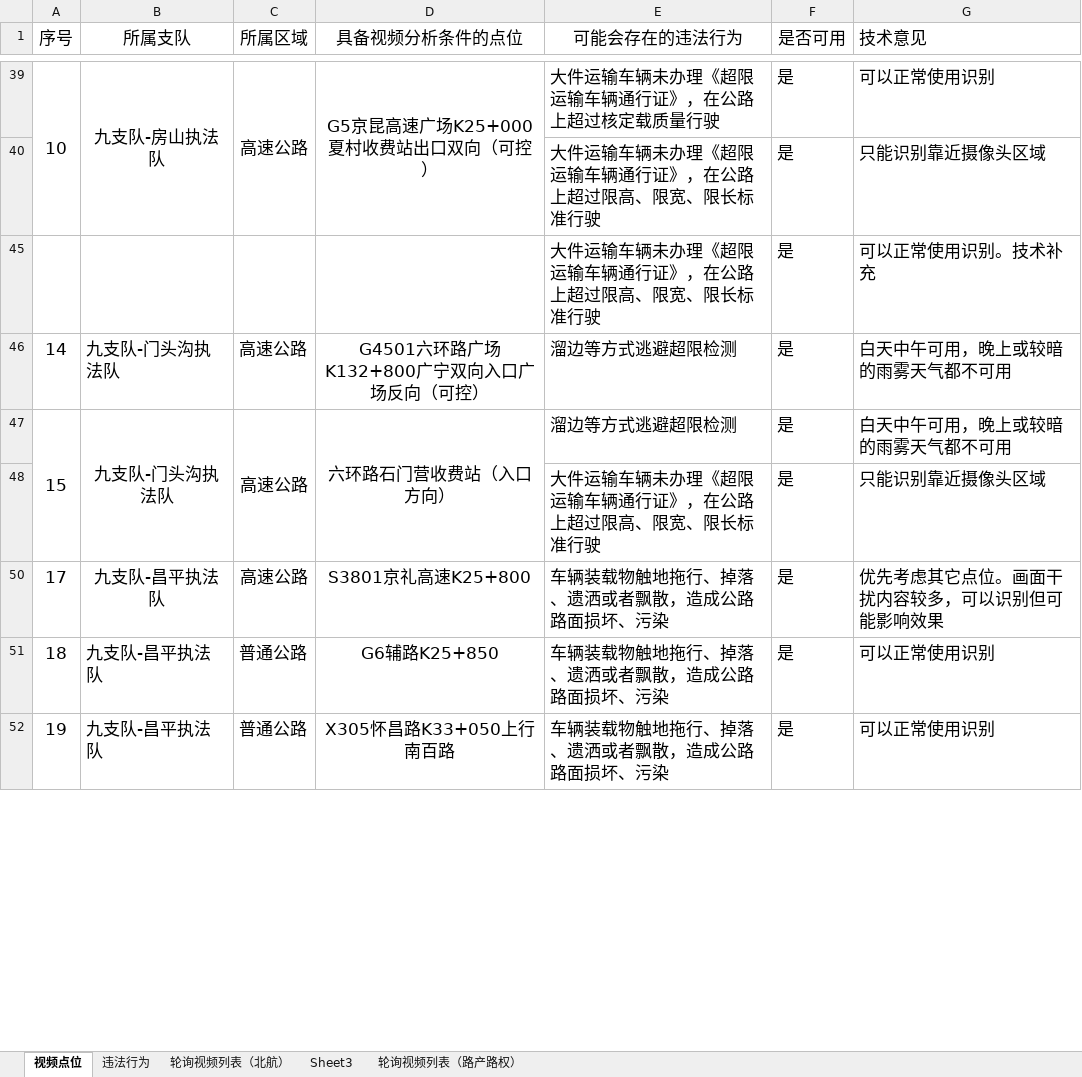
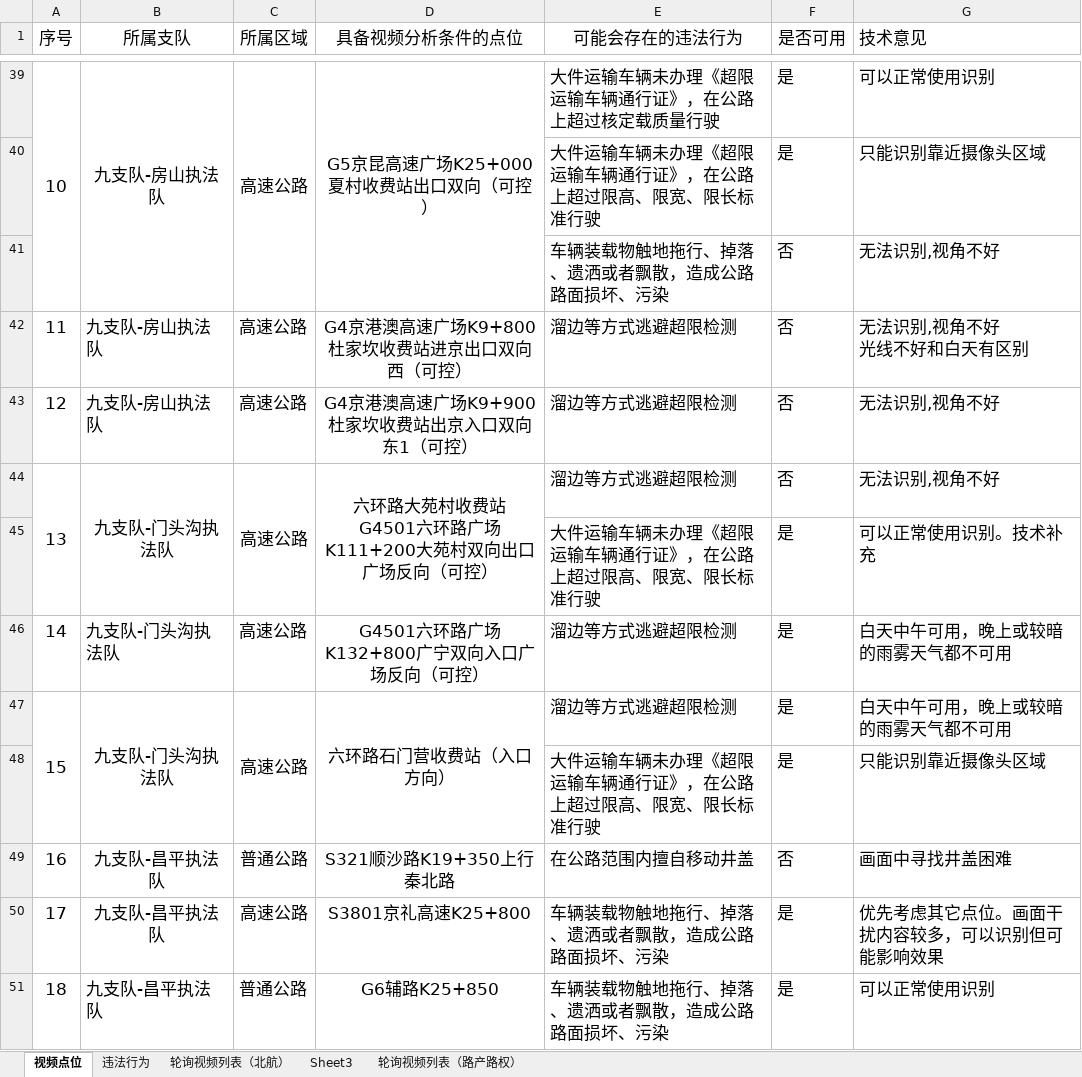
Before and after one commit to rrrwwwsss/Road_property_Model, an Excel workbook: data/《视频点位确认表》 0620.xlsx, sheet 视频点位, drawn as a sheet; only a part is shown, gaps mark what is left out; the shorter side is filled out with more unchanged rows; values as stored, in another font and other column widths than the file's, no borders; ↵ is a line break in a cell; the diff covers the shown part only; the diff names each change by its address in the sheet, - before the commit and + after, or states it on an @@ line.

```diff
--- a/data/《视频点位确认表》 0620.xlsx (sheet 视频点位)
+++ b/data/《视频点位确认表》 0620.xlsx (sheet 视频点位)
@@ row 41 unhidden:  |  |  |  | 车辆装载物触地拖行、掉落、遗洒或者飘散，造成公路路面损坏、污染 | 否 | 无法识别,视角不好 @@
@@ row 42 unhidden: 11 | 九支队-房山执法队 | 高速公路 | G4京港澳高速广场K9+800杜家坎收费站进京出口双向西（可控） | 溜边等方式逃避超限检测 | 否 | 无法识别,视角不好 ↵ 光线不好和白天有区别 @@
@@ row 43 unhidden: 12 | 九支队-房山执法队 | 高速公路 | G4京港澳高速广场K9+900杜家坎收费站出京入口双向东1（可控） | 溜边等方式逃避超限检测 | 否 | 无法识别,视角不好 @@
@@ row 44 unhidden: 13 | 九支队-门头沟执法队 | 高速公路 | 六环路大苑村收费站 ↵ G4501六环路广场K111+200大苑村双向出口广场反向（可控） | 溜边等方式逃避超限检测 | 否 | 无法识别,视角不好 @@
@@ row 49 unhidden: 16 | 九支队-昌平执法队 | 普通公路 | S321顺沙路K19+350上行秦北路 | 在公路范围内擅自移动井盖 | 否 | 画面中寻找井盖困难 @@
```
Also changed, not shown: 165 hidden or unhidden rows, 9 edited cells and merged cells elsewhere in this sheet, 9 other files.
